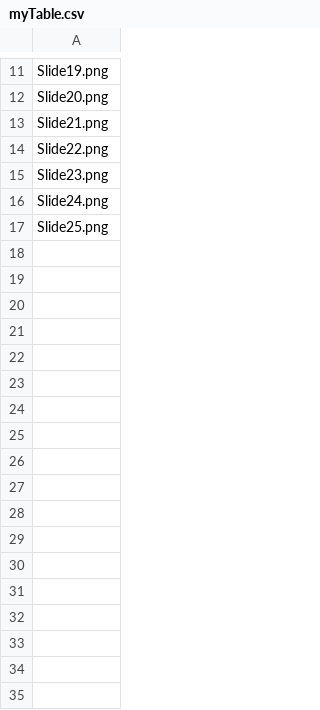
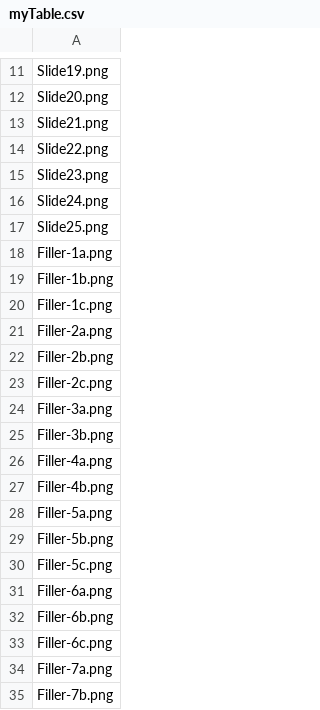
Before and after one commit to srrosen/IntonationAndInterfaces, a CSV file: chunk_includes/myTable.csv, drawn as a sheet; only a part is shown, gaps mark what is left out.

Commit message:
adds filler to table

```diff
--- a/chunk_includes/myTable.csv
+++ b/chunk_includes/myTable.csv
@@ -17 +17,19 @@ Slide24.png
 Slide25.png
+Filler-1a.png
+Filler-1b.png
+Filler-1c.png
+Filler-2a.png
+Filler-2b.png
+Filler-2c.png
+Filler-3a.png
+Filler-3b.png
+Filler-4a.png
+Filler-4b.png
+Filler-5a.png
+Filler-5b.png
+Filler-5c.png
+Filler-6a.png
+Filler-6b.png
+Filler-6c.png
+Filler-7a.png
+Filler-7b.png
```
Also changed, not shown: 1 other file.
